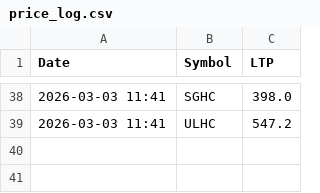
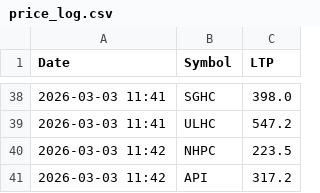
Before and after one commit to Jagdishsah/Neon_Backend, a CSV file: price_log.csv, drawn as a sheet; only a part is shown, gaps mark what is left out.

Commit message:
Update price_log.csv

```diff
--- a/price_log.csv
+++ b/price_log.csv
@@ -39 +39,3 @@ Date,Symbol,LTP
 2026-03-03 11:41,ULHC,547.2
+2026-03-03 11:42,NHPC,223.5
+2026-03-03 11:42,API,317.2
```
